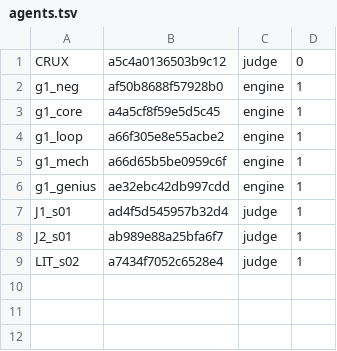
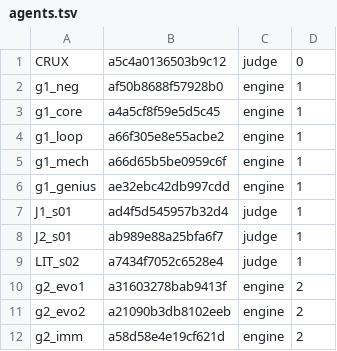
Before and after one commit to 19Hours-Studio/SomeRepository, a TSV file: engine/runs/ab1_v17/agents.tsv, drawn as a sheet; the diff names each change by its address in the sheet, - before the commit and + after, or states it on an @@ line.

```diff
--- a/engine/runs/ab1_v17/agents.tsv
+++ b/engine/runs/ab1_v17/agents.tsv
+row 10: g2_evo1 | a31603278bab9413f | engine | 2
+row 11: g2_evo2 | a21090b3db8102eeb | engine | 2
+row 12: g2_imm | a58d58e4e19cf621d | engine | 2
```
Also changed, not shown: 7 other files.
